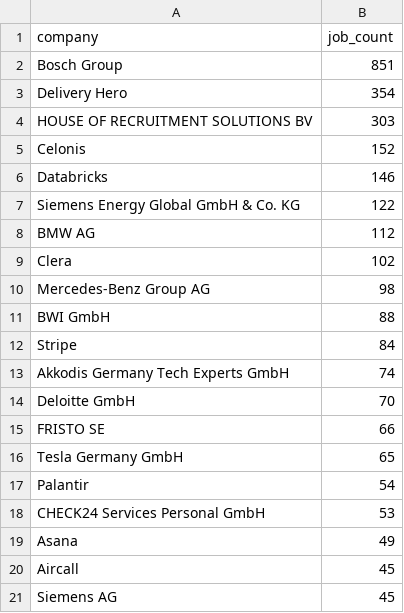
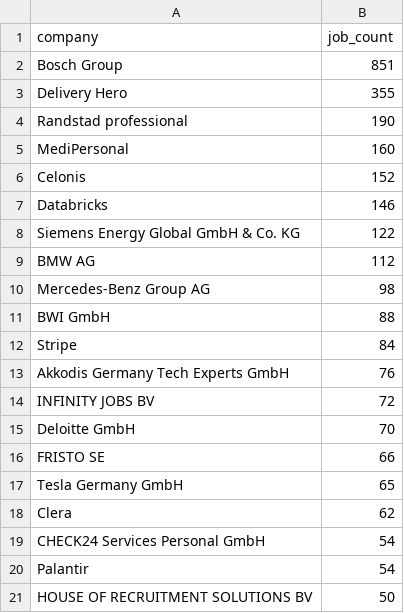
Before and after one commit to ritesh8303/dataforge, a CSV file: data/gold/top_companies.csv, drawn as a sheet.

```diff
--- a/data/gold/top_companies.csv
+++ b/data/gold/top_companies.csv
@@ -2,4 +2,5 @@
 Bosch Group,851
-Delivery Hero,354
-HOUSE OF RECRUITMENT SOLUTIONS BV,303
+Delivery Hero,355
+Randstad professional,190
+MediPersonal,160
 Celonis,152
@@ -8,3 +9,2 @@ Siemens Energy Global GmbH & Co. KG,122
 BMW AG,112
-Clera,102
 Mercedes-Benz Group AG,98
@@ -12,3 +12,4 @@ BWI GmbH,88
 Stripe,84
-Akkodis Germany Tech Experts GmbH,74
+Akkodis Germany Tech Experts GmbH,76
+INFINITY JOBS BV,72
 Deloitte GmbH,70
@@ -16,6 +17,5 @@ FRISTO SE,66
 Tesla Germany GmbH,65
+Clera,62
+CHECK24 Services Personal GmbH,54
 Palantir,54
-CHECK24 Services Personal GmbH,53
-Asana,49
-Aircall,45
-Siemens AG,45
+HOUSE OF RECRUITMENT SOLUTIONS BV,50
```
Also changed, not shown: data/gold/jobs_by_region.csv, data/gold/jobs_trend.csv, 10 other files.
